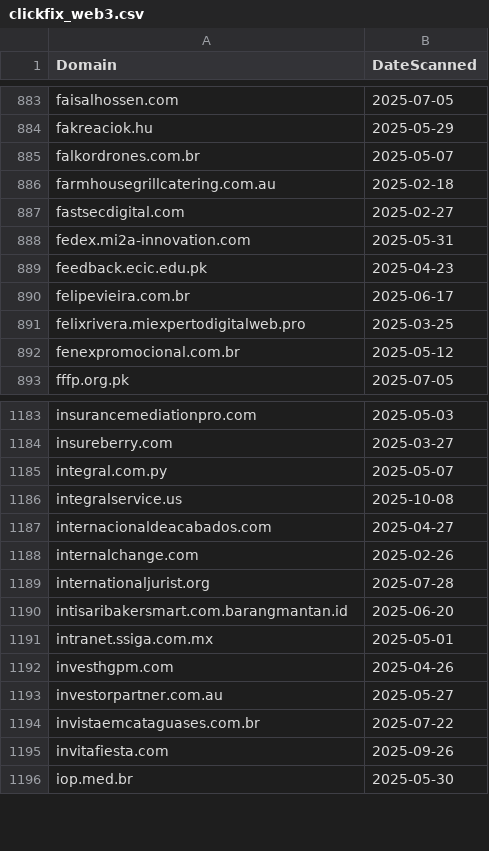
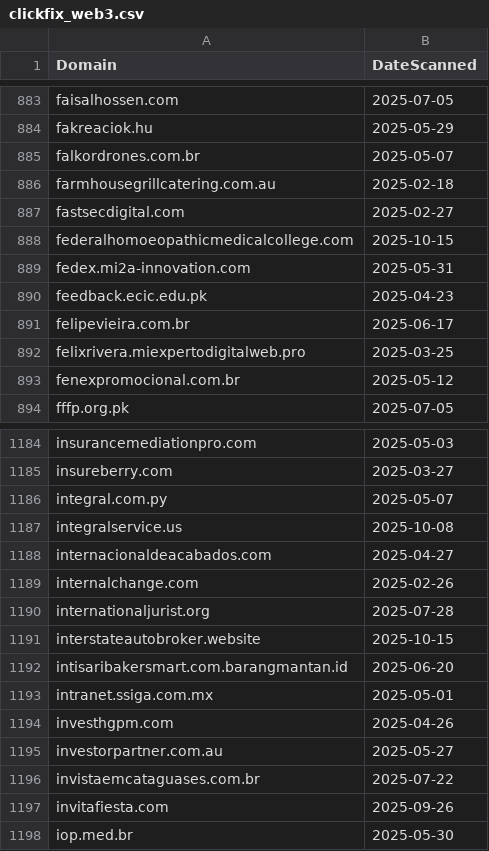
Before and after one commit to dbertho/ioc, a CSV file: clickfix_web3.csv, drawn as a sheet; only a part is shown, gaps mark what is left out.

Commit message:
Update ClickFix Web3 IOC list

```diff
--- a/clickfix_web3.csv
+++ b/clickfix_web3.csv
@@ -887,2 +887,3 @@ farmhousegrillcatering.com.au,2025-02-18
 fastsecdigital.com,2025-02-27
+federalhomoeopathicmedicalcollege.com,2025-10-15
 fedex.mi2a-innovation.com,2025-05-31
@@ -1189,2 +1190,3 @@ internalchange.com,2025-02-26
 internationaljurist.org,2025-07-28
+interstateautobroker.website,2025-10-15
 intisaribakersmart.com.barangmantan.id,2025-06-20
```
